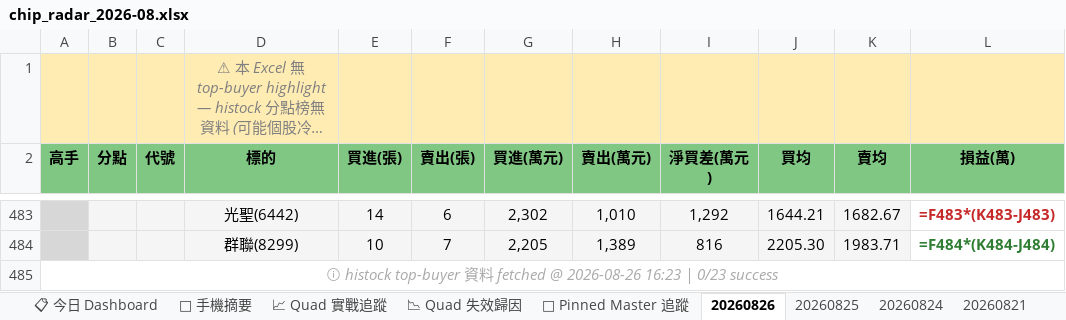
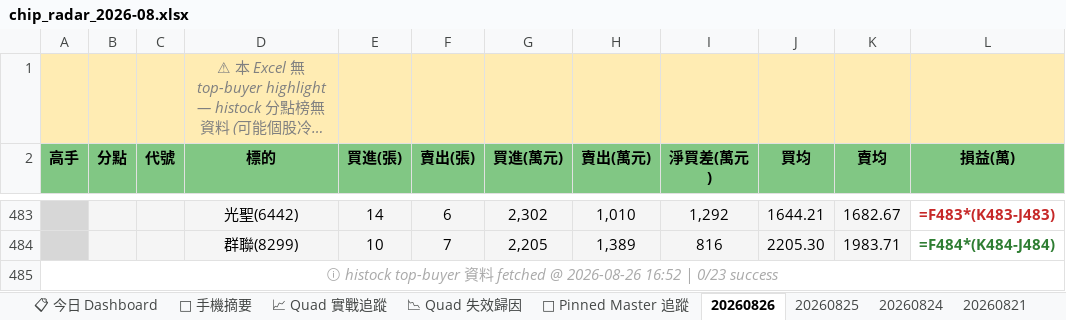
Before and after one commit to EdwardYY1224/CHIP_RADAR_TW, an Excel workbook: data/reports/chip_radar_2026-08.xlsx, sheet 20260826, drawn as a sheet; only a part is shown, gaps mark what is left out; long unchanged cells end in …; values as stored, in another font and other column widths than the file's, no borders; formulas without a stored value are shown as written; the diff names each change by its address in the sheet, - before the commit and + after, or states it on an @@ line.

```diff
--- a/data/reports/chip_radar_2026-08.xlsx (sheet 20260826)
+++ b/data/reports/chip_radar_2026-08.xlsx (sheet 20260826)
-A485 (高手): …@ 2026-08-26 16:23 | 0/23…
+A485 (高手): …@ 2026-08-26 16:52 | 0/23…
```
Also changed, not shown: sheet 📋 今日 Dashboard, data/reports/latest.xlsx, 19 other files.
